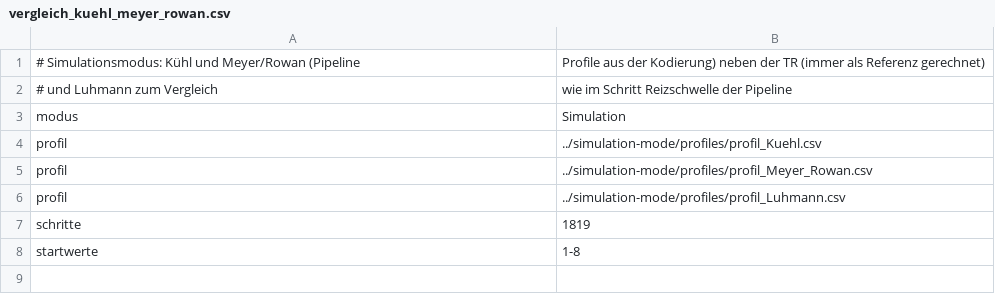
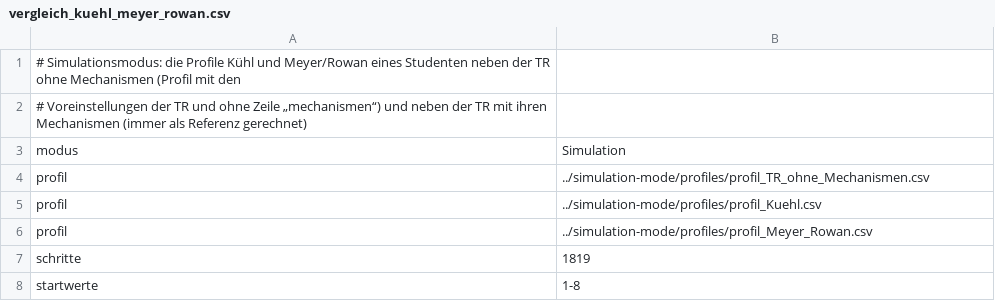
Before and after one commit to cp1972/TR-Twin, a CSV file: runs/vergleich_kuehl_meyer_rowan.csv, drawn as a sheet; removed rows and columns are numbered as before the commit, all else as after; the diff names each change by its address in the sheet, - before the commit and + after, or states it on an @@ line.

Commit message:
v68: profile of the TR without mechanisms; Kühl and Meyer/Rowan compared with it, with and without a stimulus; book data only as examples of the data mode

```diff
--- a/runs/vergleich_kuehl_meyer_rowan.csv
+++ b/runs/vergleich_kuehl_meyer_rowan.csv
-row 1: # Simulationsmodus: Kühl und Meyer/Rowan (Pipeline | Profile aus der Kodierung) neben der TR (immer als Referenz gerechnet)
-row 2: # und Luhmann zum Vergleich | wie im Schritt Reizschwelle der Pipeline
+row 1: # Simulationsmodus: die Profile Kühl und Meyer/Rowan eines Studenten neben der TR ohne Mechanismen (Profil mit den
+row 2: # Voreinstellungen der TR und ohne Zeile „mechanismen“) und neben der TR mit ihren Mechanismen (immer als Referenz gerechnet)
+row 4: profil | ../simulation-mode/profiles/profil_TR_ohne_Mechanismen.csv
-row 6: profil | ../simulation-mode/profiles/profil_Luhmann.csv
```
Also changed, not shown: 5 other files.
